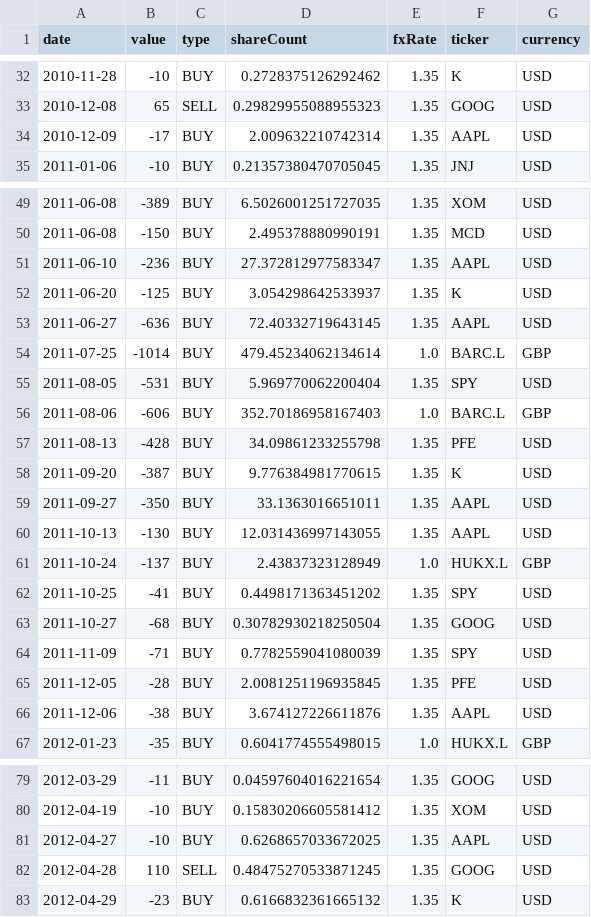
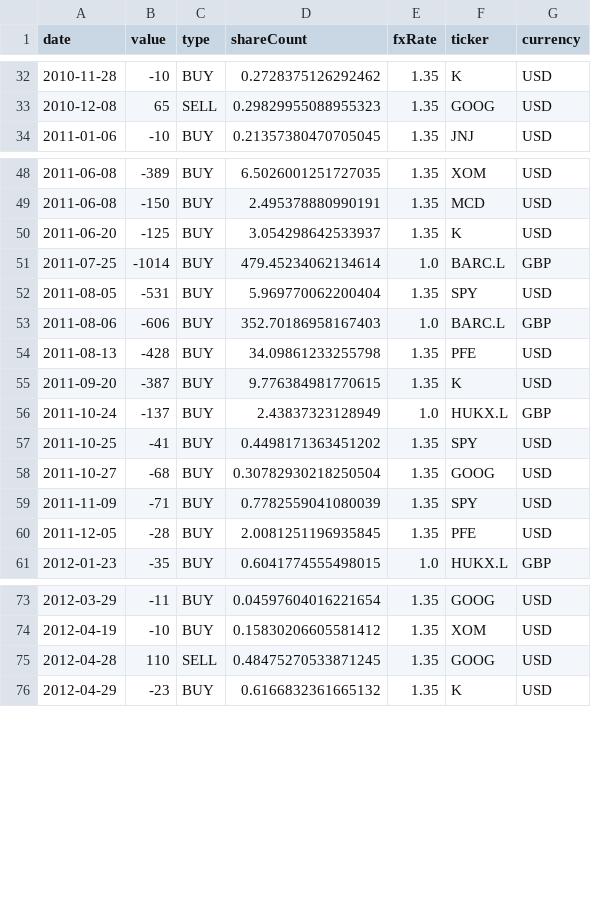
Before and after one commit to CharlieBignell/Stock-App, a CSV file: data/inputs/basic.csv, drawn as a sheet; only a part is shown, gaps mark what is left out; the diff covers the shown part only.

Commit message:
Adjusted data

```diff
--- a/data/inputs/basic.csv
+++ b/data/inputs/basic.csv
@@ -33,3 +33,2 @@ date,value,type,shareCount,fxRate,ticker,currency
 2010-12-08,65,SELL,0.29829955088955323,1.35,GOOG,USD
-2010-12-09,-17,BUY,2.009632210742314,1.35,AAPL,USD
 2011-01-06,-10,BUY,0.21357380470705045,1.35,JNJ,USD
@@ -50,5 +49,3 @@ date,value,type,shareCount,fxRate,ticker,currency
 2011-06-08,-150,BUY,2.495378880990191,1.35,MCD,USD
-2011-06-10,-236,BUY,27.372812977583347,1.35,AAPL,USD
 2011-06-20,-125,BUY,3.054298642533937,1.35,K,USD
-2011-06-27,-636,BUY,72.40332719643145,1.35,AAPL,USD
 2011-07-25,-1014,BUY,479.45234062134614,1.0,BARC.L,GBP
@@ -58,4 +55,2 @@ date,value,type,shareCount,fxRate,ticker,currency
 2011-09-20,-387,BUY,9.776384981770615,1.35,K,USD
-2011-09-27,-350,BUY,33.1363016651011,1.35,AAPL,USD
-2011-10-13,-130,BUY,12.031436997143055,1.35,AAPL,USD
 2011-10-24,-137,BUY,2.43837323128949,1.0,HUKX.L,GBP
@@ -65,3 +60,2 @@ date,value,type,shareCount,fxRate,ticker,currency
 2011-12-05,-28,BUY,2.0081251196935845,1.35,PFE,USD
-2011-12-06,-38,BUY,3.674127226611876,1.35,AAPL,USD
 2012-01-23,-35,BUY,0.6041774555498015,1.0,HUKX.L,GBP
@@ -80,3 +74,2 @@ date,value,type,shareCount,fxRate,ticker,currency
 2012-04-19,-10,BUY,0.15830206605581412,1.35,XOM,USD
-2012-04-27,-10,BUY,0.6268657033672025,1.35,AAPL,USD
 2012-04-28,110,SELL,0.48475270533871245,1.35,GOOG,USD
```
Also changed, not shown: 7 removed rows elsewhere in this file, data/outputs/stocks.csv, data/tickerInfo.csv, 4 other files.
